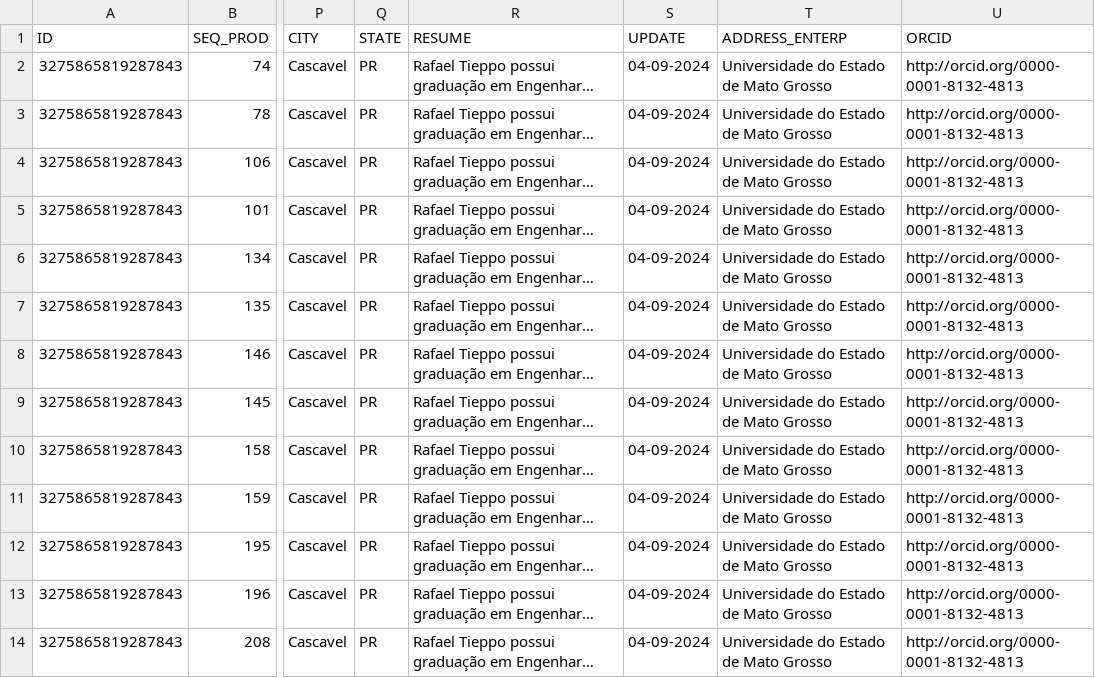
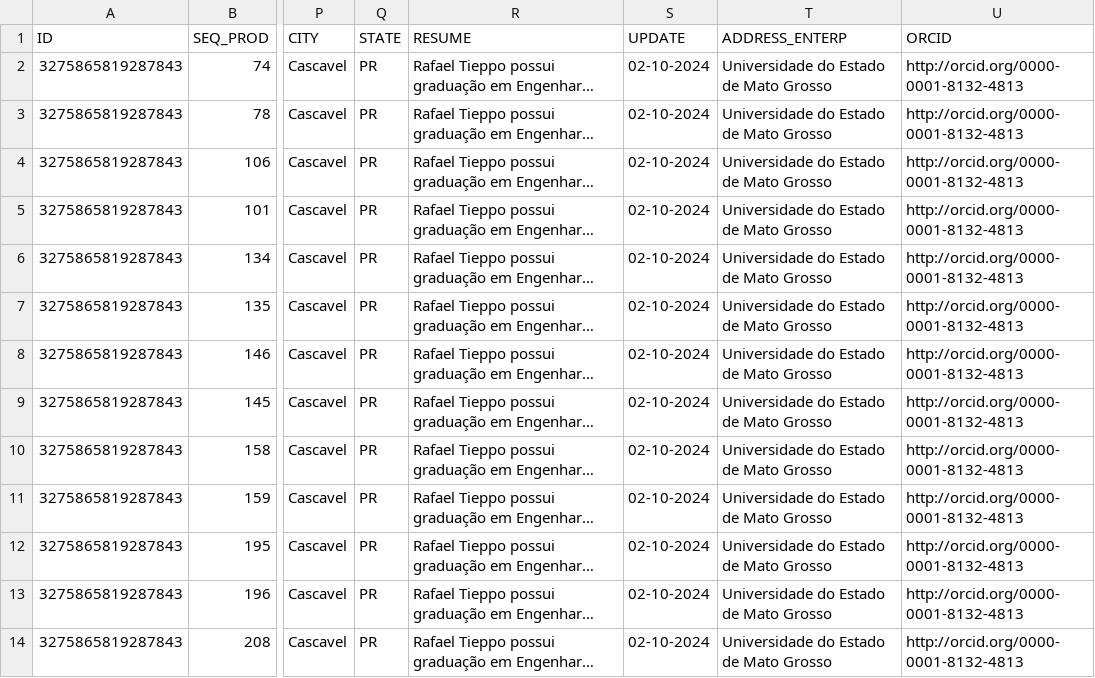
Before and after one commit to rafatieppo/lucylattes, a CSV file: relatorio/csv_report/report_advis_all.csv, drawn as a sheet; only a part is shown, gaps mark what is left out; long unchanged cells end in …; the diff covers the shown part only; the diff names each change by its address in the sheet, - before the commit and + after, or states it on an @@ line.

```diff
--- a/relatorio/csv_report/report_advis_all.csv
+++ b/relatorio/csv_report/report_advis_all.csv
-S2:S14 (UPDATE): 04-09-2024
+S2:S14 (UPDATE): 02-10-2024
```
Also changed, not shown: 13 edited cells elsewhere in this file, relatorio/csv_report/report_advisrunn_all.csv, relatorio/csv_report/report_books_all.csv, 17 other files.
